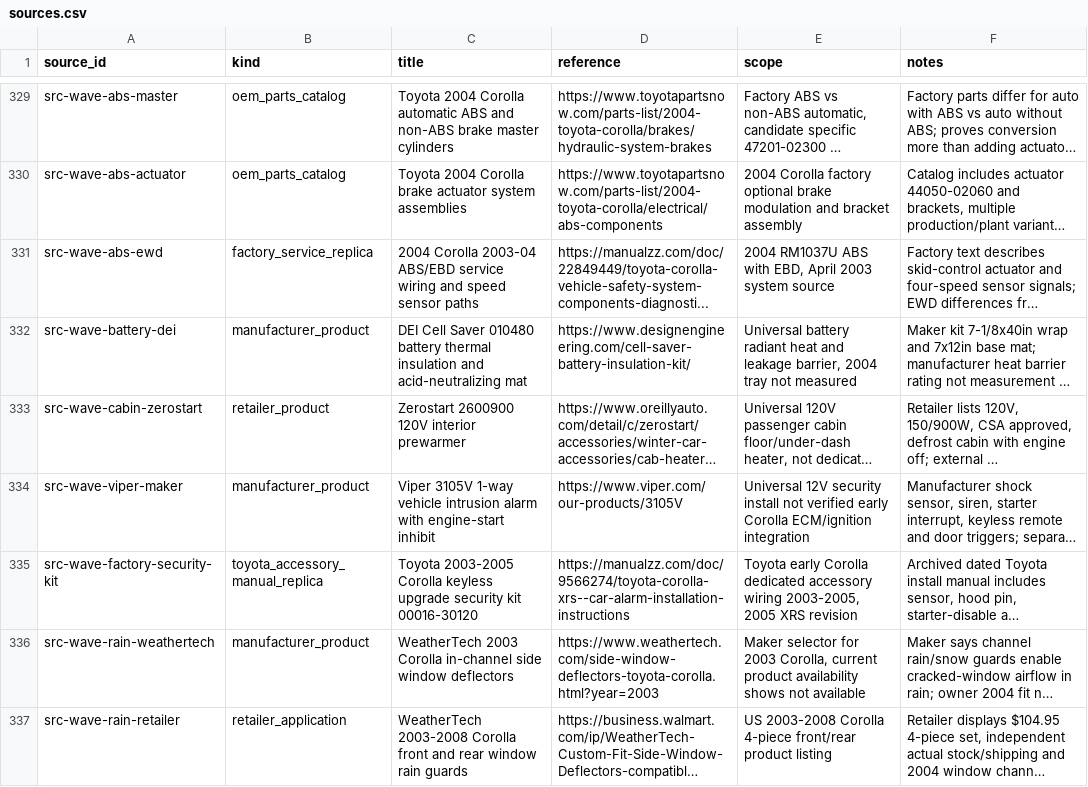
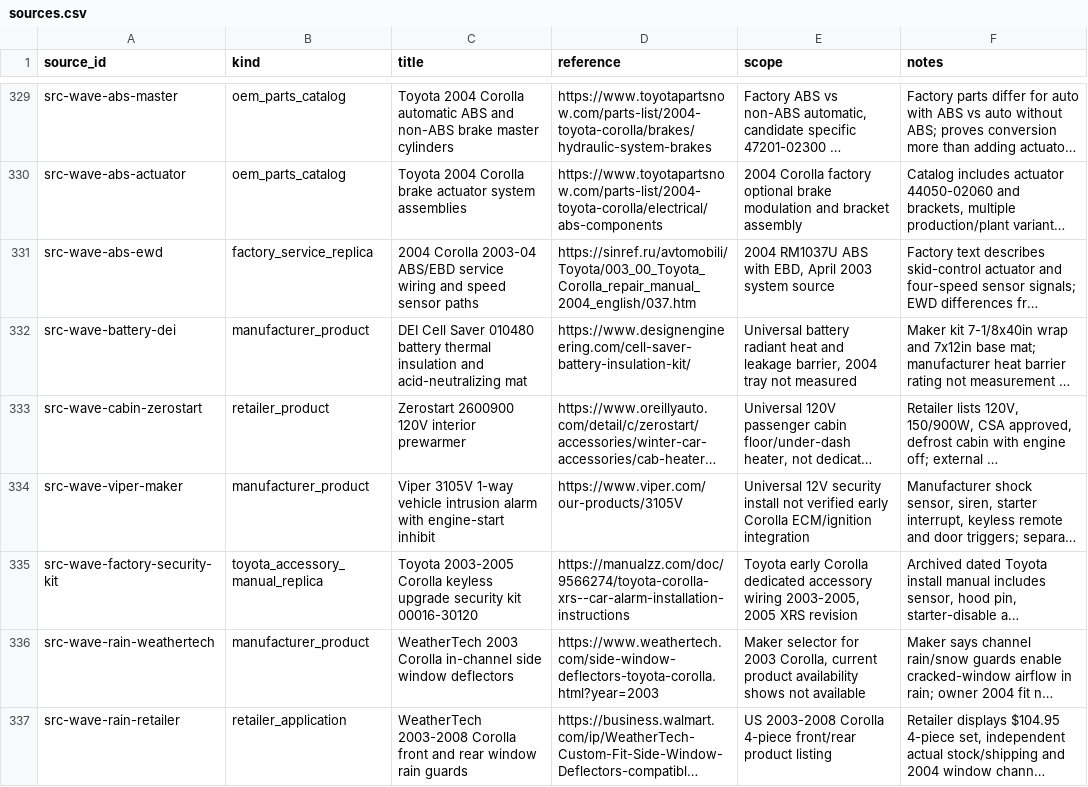
Before and after one commit to 79cbd8hmgj-wq/Felicity, a CSV file: database/sources.csv, drawn as a sheet; only a part is shown, gaps mark what is left out; long unchanged cells end in …; the diff names each change by its address in the sheet, - before the commit and + after, or states it on an @@ line.

Commit message:
sources: replace truncated ABS service URI with verified 2004 repair source

```diff
--- a/database/sources.csv
+++ b/database/sources.csv
-D331 (reference): https://manualzz.com/doc/22849449/toyota-corolla-vehicle-safety-system-components-diagnosti...
+D331 (reference): https://sinref.ru/avtomobili/Toyota/003_00_Toyota_Corolla_repair_manual_2004_english/037.htm
```
